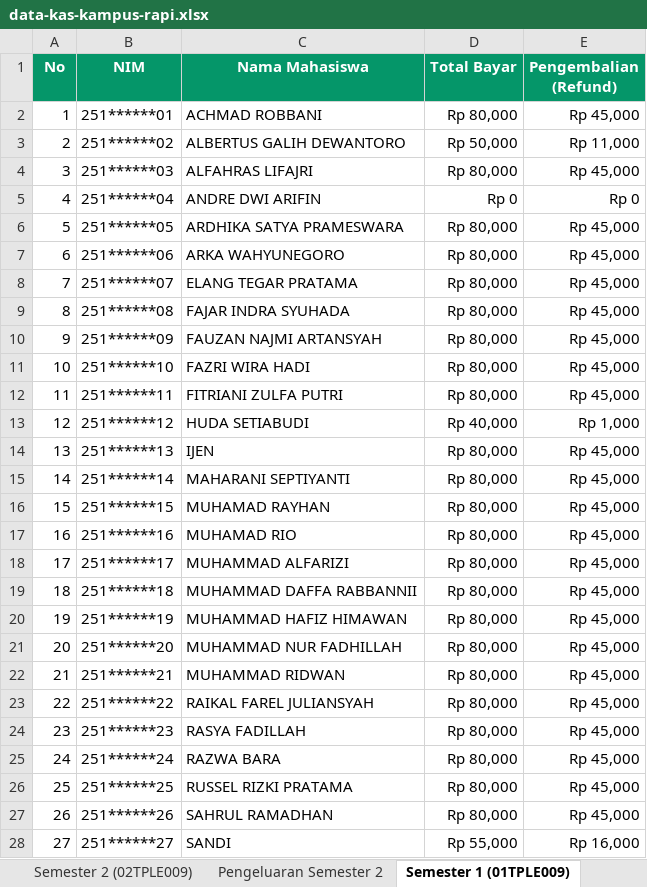
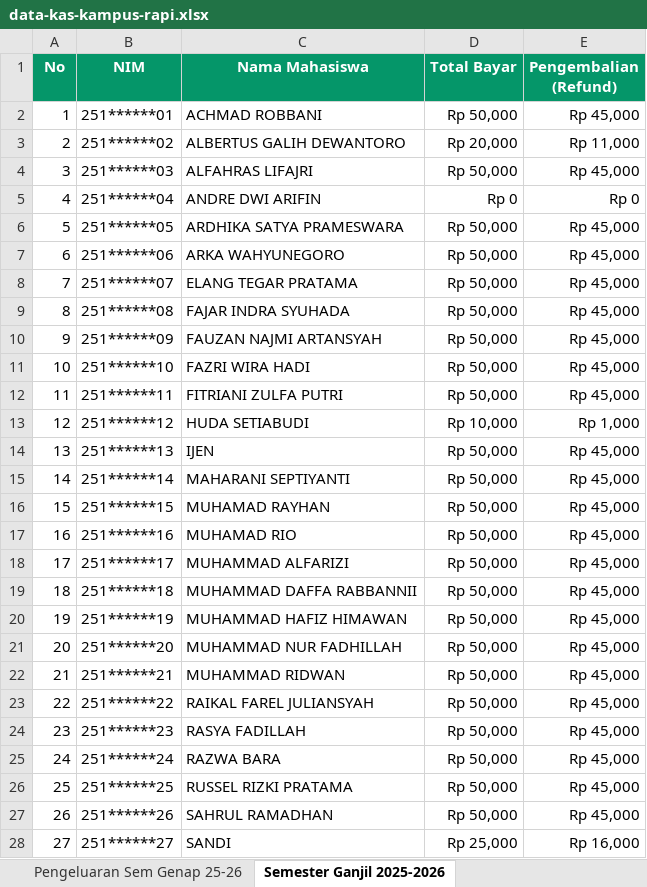
Before and after one commit to RayhanDev9/backend-uang-kas-kampus, an Excel workbook: data-kas-kampus-rapi.xlsx, sheet Semester Ganjil 2025-2026, drawn as a sheet; only a part is shown; values as stored, in another font and other column widths than the file's, no borders; the diff covers the shown part only; the diff names each change by its address in the sheet, - before the commit and + after, or states it on an @@ line.

Commit message:
feat(data): sync database with new markdown reports and update semester names

```diff
--- a/data-kas-kampus-rapi.xlsx (sheet Semester Ganjil 2025-2026)
+++ b/data-kas-kampus-rapi.xlsx (sheet Semester Ganjil 2025-2026)
-sheet tab: Pengeluaran Semester 2
+sheet tab: Pengeluaran Sem Genap 25-26
-sheet tab: Semester 1 (01TPLE009)
+sheet tab: Semester Ganjil 2025-2026
-D2 (Total Bayar): Rp 80,000
+D2 (Total Bayar): Rp 50,000
-D3 (Total Bayar): Rp 50,000
+D3 (Total Bayar): Rp 20,000
-D4 (Total Bayar): Rp 80,000
+D4 (Total Bayar): Rp 50,000
-D6:D12 (Total Bayar): Rp 80,000
+D6:D12 (Total Bayar): Rp 50,000
-D13 (Total Bayar): Rp 40,000
+D13 (Total Bayar): Rp 10,000
-D14:D27 (Total Bayar): Rp 80,000
+D14:D27 (Total Bayar): Rp 50,000
-D28 (Total Bayar): Rp 55,000
+D28 (Total Bayar): Rp 25,000
```
Also changed, not shown: 6 edited cells elsewhere in this sheet, sheet Semester Ganjil 2026-2027, sheet Pemasukan Lain Sem 3, sheet Ringkasan Kas, sheet Semester Genap 2025-2026, sheet Pengeluaran Sem Ganjil 25-26, other sheet tabs, 4 other files.
